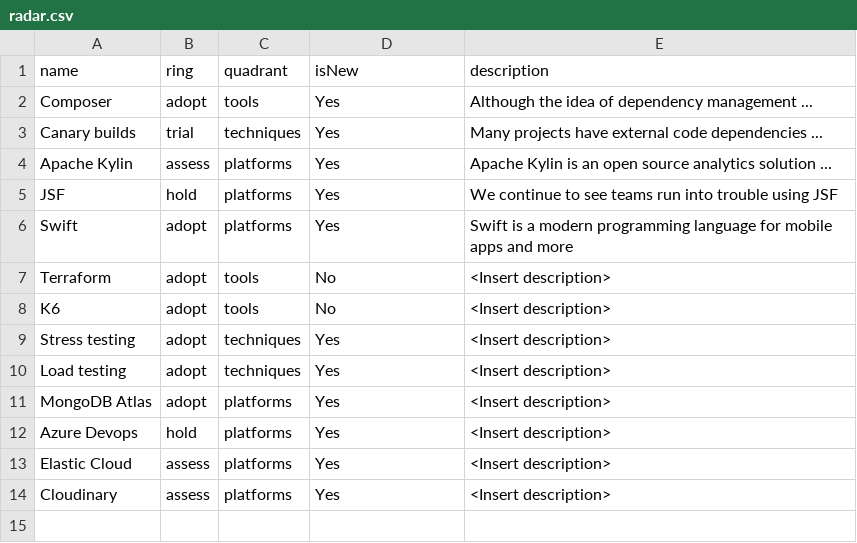
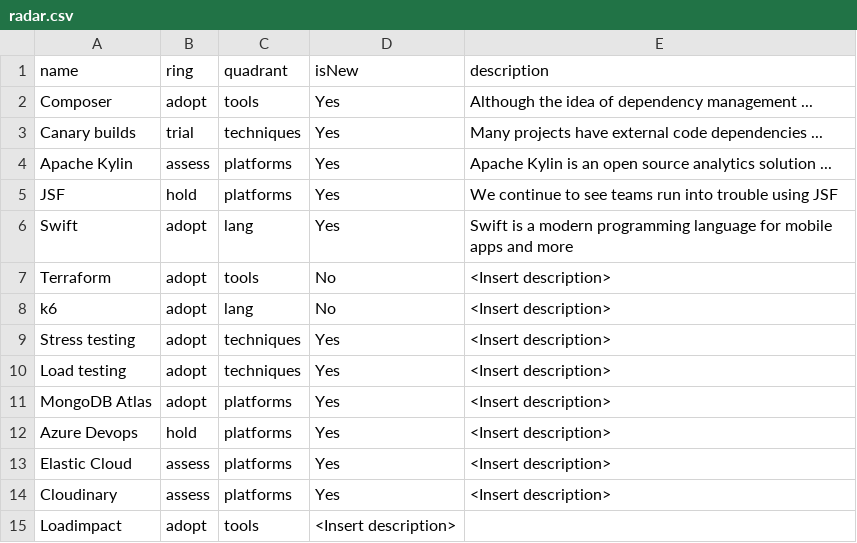
Before and after one commit to badlands/radarMaker, a CSV file: data/radar.csv, drawn as a sheet.

Commit message:
Update radar.csv
Updated swift & k6, added Loadimpact

```diff
--- a/data/radar.csv
+++ b/data/radar.csv
@@ -5,5 +5,5 @@ Apache Kylin,assess,platforms,Yes,"Apache Kylin is an open source analytics solu
 JSF,hold,platforms,Yes,"We continue to see teams run into trouble using JSF"
-Swift,adopt,platforms,Yes,"Swift is a modern programming language for mobile apps and more"
+Swift,adopt,lang,Yes,"Swift is a modern programming language for mobile apps and more"
 Terraform,adopt,tools,No,"<Insert description>"
-K6,adopt,tools,No,"<Insert description>"
+k6,adopt,lang,No,"<Insert description>"
 Stress testing,adopt,techniques,Yes,"<Insert description>"
@@ -14 +14,2 @@ Elastic Cloud,assess,platforms,Yes,"<Insert description>"
 Cloudinary,assess,platforms,Yes,"<Insert description>"
+Loadimpact,adopt,tools,"<Insert description>"
```
